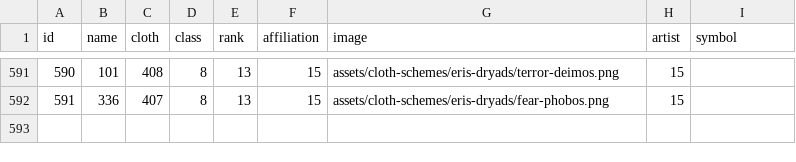
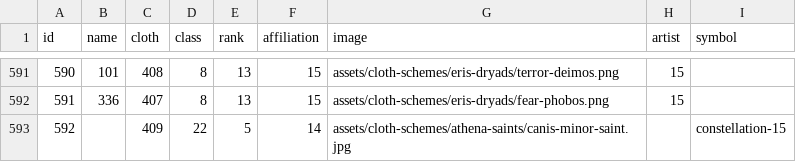
Before and after one commit to diegochagas/saint-seiya-api, a CSV file: backend/src/data/csv/saints.csv, drawn as a sheet; only a part is shown, gaps mark what is left out; the diff names each change by its address in the sheet, - before the commit and + after, or states it on an @@ line.

```diff
--- a/backend/src/data/csv/saints.csv
+++ b/backend/src/data/csv/saints.csv
+row 593: 592 |  | 409 | 22 | 5 | 14 | assets/cloth-schemes/athena-saints/canis-minor-saint.jpg |  | constellation-15
```
Also changed, not shown: backend/src/data/csv/cloths.csv, 5 other files.
